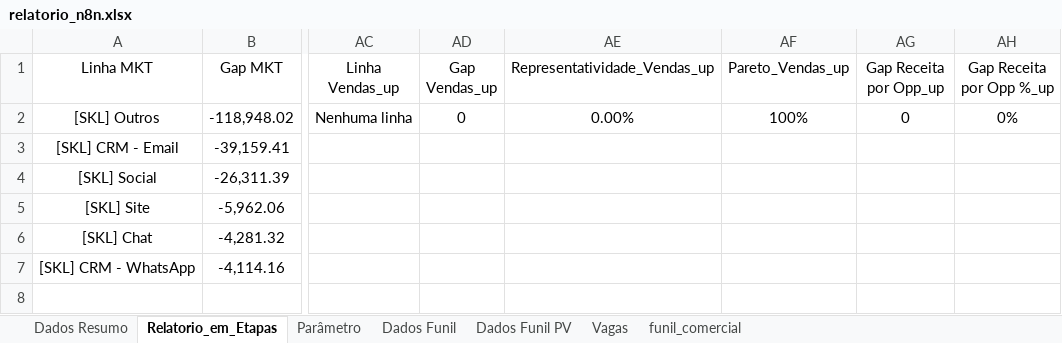
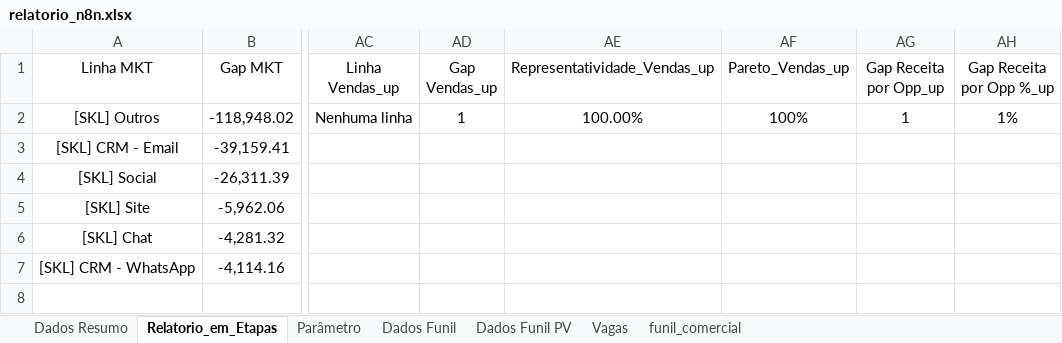
Before and after one commit to marcelohfms/n8n, an Excel workbook: relatorio_n8n.xlsx, sheet Relatorio_em_Etapas, drawn as a sheet; only a part is shown, gaps mark what is left out; values as stored, in another font and other column widths than the file's, no borders; charts and pictures not drawn; the diff names each change by its address in the sheet, - before the commit and + after, or states it on an @@ line.

Commit message:
Update sheet

```diff
--- a/relatorio_n8n.xlsx (sheet Relatorio_em_Etapas)
+++ b/relatorio_n8n.xlsx (sheet Relatorio_em_Etapas)
-AD2 (Gap Vendas_up): 0
+AD2 (Gap Vendas_up): 1
-AE2 (Representatividade_Vendas_up): 0.00%
+AE2 (Representatividade_Vendas_up): 100.00%
-AG2 (Gap Receita por Opp_up): 0
+AG2 (Gap Receita por Opp_up): 1
-AH2 (Gap Receita por Opp %_up): 0%
+AH2 (Gap Receita por Opp %_up): 1%
```
